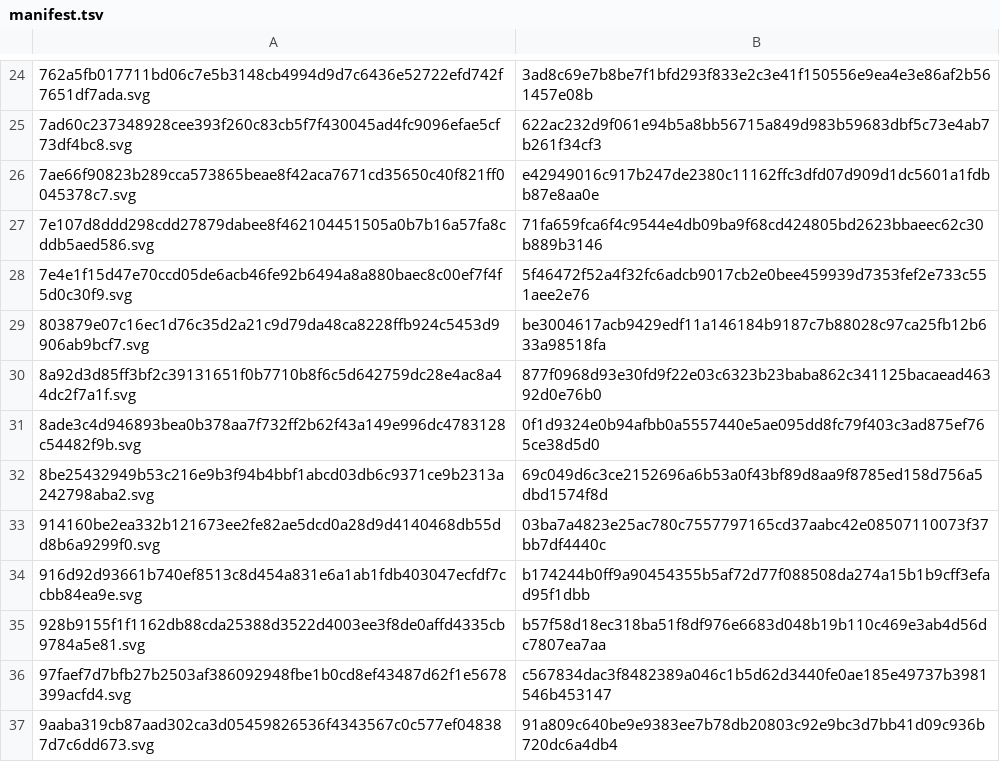
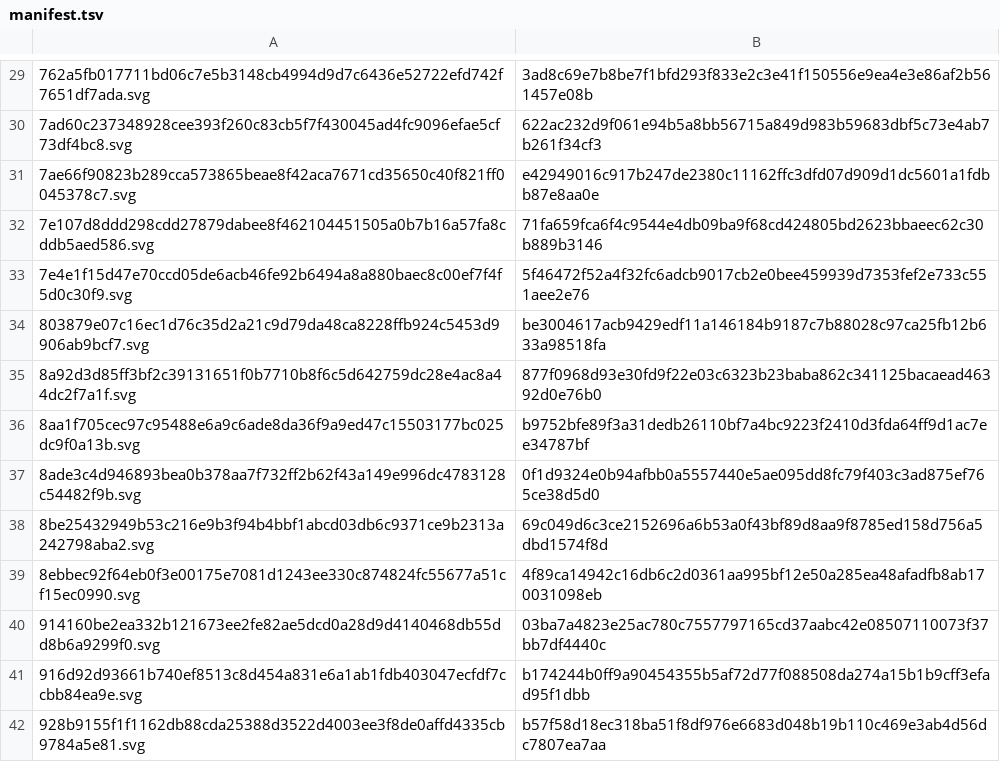
Before and after one commit to outcomesinsights/conceptql, a TSV file: docs/spec/images/manifest.tsv, drawn as a sheet; only a part is shown, gaps mark what is left out; the shorter side is filled out with more unchanged rows; the diff covers the shown part only.

```diff
--- a/docs/spec/images/manifest.tsv
+++ b/docs/spec/images/manifest.tsv
@@ -30,4 +35,6 @@
 8a92d3d85ff3bf2c39131651f0b7710b8f6c5d642759dc28e4ac8a44dc2f7a1f.svg	877f0968d93e30fd9f22e03c6323b23baba862c341125bacaead46392d0e76b0
+8aa1f705cec97c95488e6a9c6ade8da36f9a9ed47c15503177bc025dc9f0a13b.svg	b9752bfe89f3a31dedb26110bf7a4bc9223f2410d3fda64ff9d1ac7ee34787bf
 8ade3c4d946893bea0b378aa7f732ff2b62f43a149e996dc4783128c54482f9b.svg	0f1d9324e0b94afbb0a5557440e5ae095dd8fc79f403c3ad875ef765ce38d5d0
 8be25432949b53c216e9b3f94b4bbf1abcd03db6c9371ce9b2313a242798aba2.svg	69c049d6c3ce2152696a6b53a0f43bf89d8aa9f8785ed158d756a5dbd1574f8d
+8ebbec92f64eb0f3e00175e7081d1243ee330c874824fc55677a51cf15ec0990.svg	4f89ca14942c16db6c2d0361aa995bf12e50a285ea48afadfb8ab170031098eb
 914160be2ea332b121673ee2fe82ae5dcd0a28d9d4140468db55dd8b6a9299f0.svg	03ba7a4823e25ac780c7557797165cd37aabc42e08507110073f37bb7df4440c
```
Also changed, not shown: 8 added rows elsewhere in this file, 18 other files.
